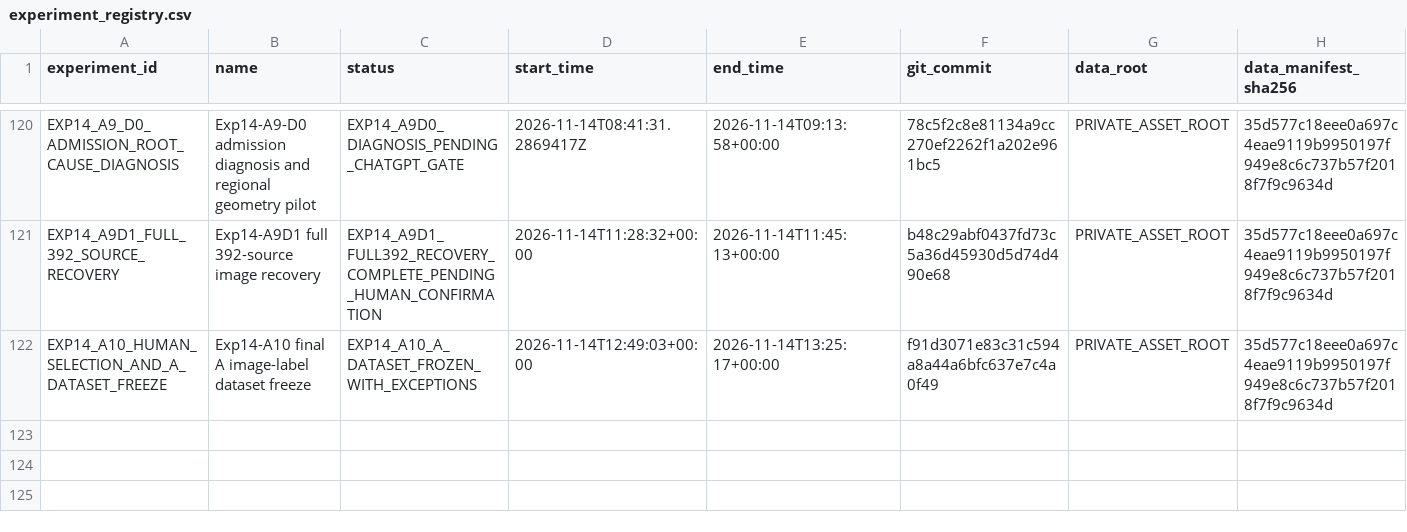
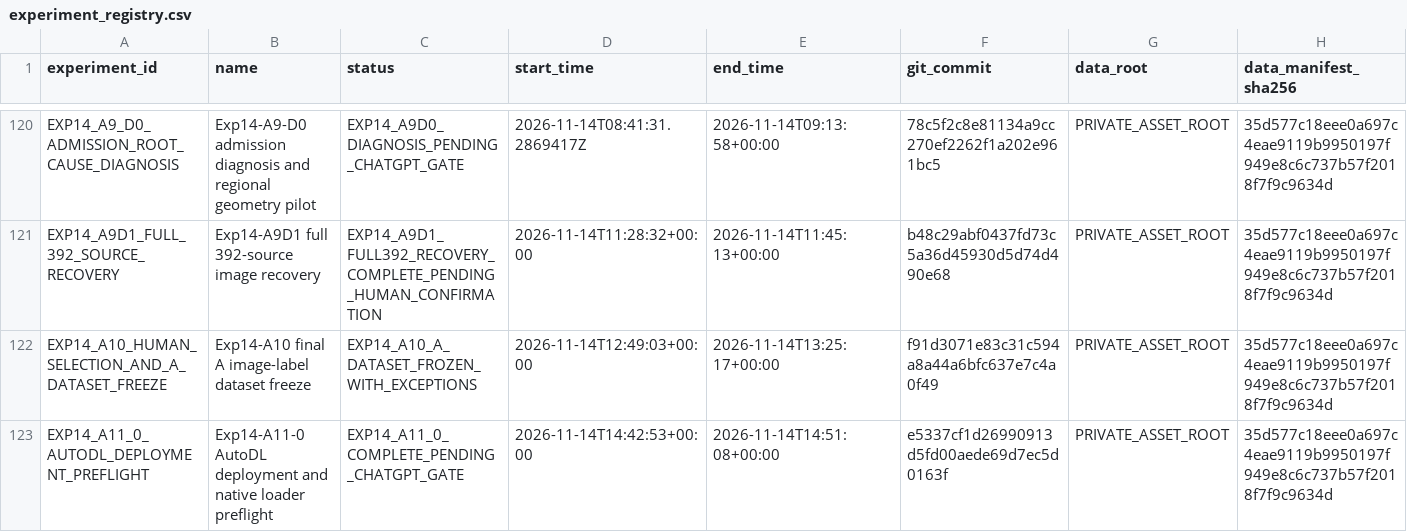
Before and after one commit to FlankKaicoder/borescope-new-seg-repro, a CSV file: results/experiment_registry.csv, drawn as a sheet; only a part is shown, gaps mark what is left out; rows hold the shown columns only; the diff names each change by its address in the sheet, - before the commit and + after, or states it on an @@ line.

Commit message:
Verify Exp14 A10 deployment and native AutoDL data loading

```diff
--- a/results/experiment_registry.csv
+++ b/results/experiment_registry.csv
+row 123: EXP14_A11_0_AUTODL_DEPLOYMENT_PREFLIGHT | Exp14-A11-0 AutoDL deployment and native loader preflight | EXP14_A11_0_COMPLETE_PENDING_CHATGPT_GATE | 2026-11-14T14:42:53+00:00 | 2026-11-14T14:51:08+00:00 | e5337cf1d26990913d5fd00aede69d7ec5d0163f | PRIVATE_ASSET_ROOT | 35d577c18eee0a697c4eae9119b9950197f949e8c6c737b57f2018f7f9c9634d
```
Also changed, not shown: 9 other files.
